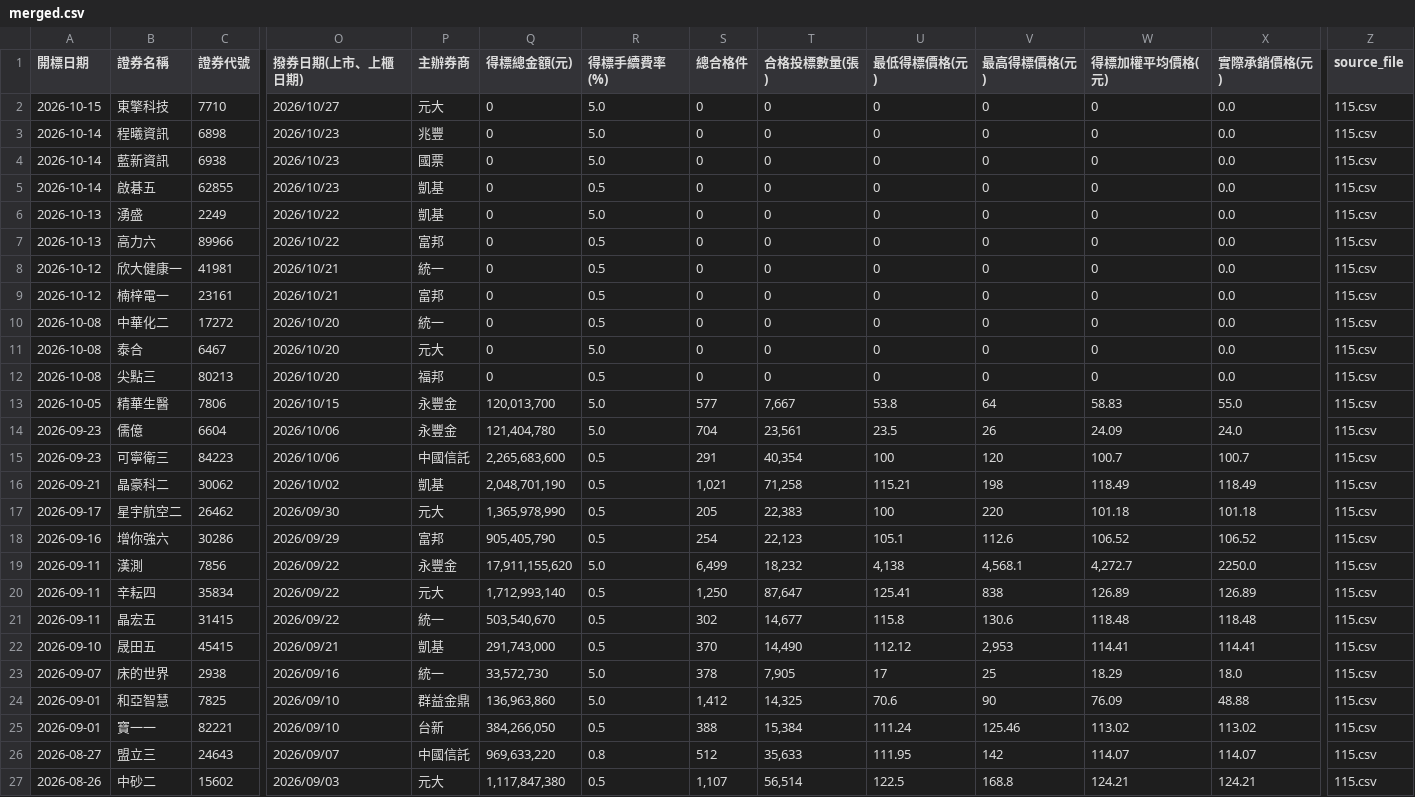
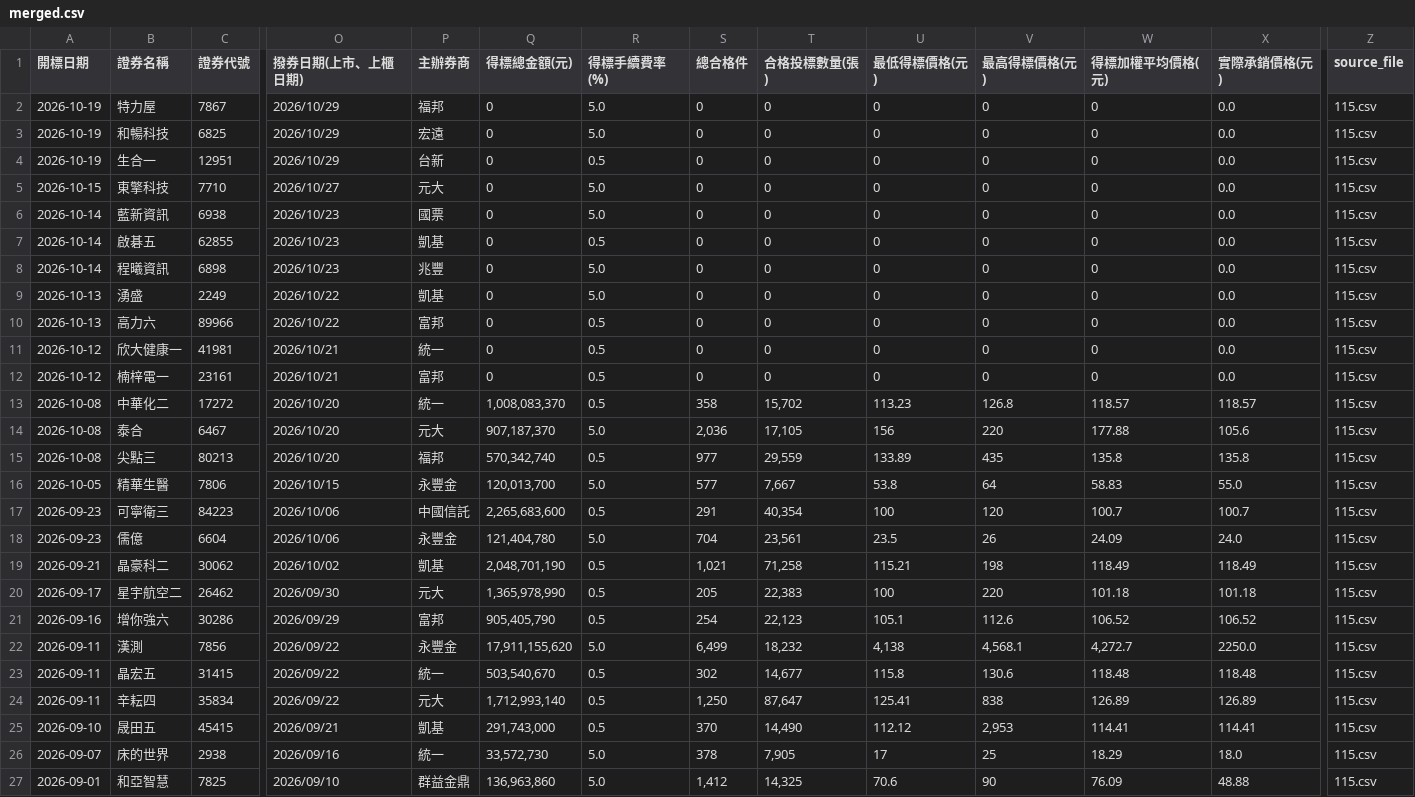
Before and after one commit to Aryido/auction, a CSV file: years/final/merged.csv, drawn as a sheet; only a part is shown, gaps mark what is left out; the shorter side is filled out with more unchanged rows; addresses are those after the commit; rows hold the shown columns only; the diff covers the shown part only; the diff names each change by its address in the sheet, - before the commit and + after, or states it on an @@ line.

```diff
--- a/years/final/merged.csv
+++ b/years/final/merged.csv
+row 2: 2026-10-19 | 特力屋 | 7867 | 2026/10/29 | 福邦 | 0 | 5.0 | 0 | 0 | 0 | 0 | 0 | 0.0 | 115.csv
+row 3: 2026-10-19 | 和暢科技 | 6825 | 2026/10/29 | 宏遠 | 0 | 5.0 | 0 | 0 | 0 | 0 | 0 | 0.0 | 115.csv
+row 4: 2026-10-19 | 生合一 | 12951 | 2026/10/29 | 台新 | 0 | 0.5 | 0 | 0 | 0 | 0 | 0 | 0.0 | 115.csv
@@ row 3 moved to row 8: 2026-10-14 @@
-Q13 (得標總金額(元)): 0
+Q13 (得標總金額(元)): 1,008,083,370
-S13 (總合格件): 0
+S13 (總合格件): 358
-T13 (合格投標數量(張)): 0
+T13 (合格投標數量(張)): 15,702
-U13 (最低得標價格(元)): 0
+U13 (最低得標價格(元)): 113.23
-V13 (最高得標價格(元)): 0
+V13 (最高得標價格(元)): 126.8
-W13 (得標加權平均價格(元)): 0
+W13 (得標加權平均價格(元)): 118.57
-X13 (實際承銷價格(元)): 0.0
+X13 (實際承銷價格(元)): 118.57
-Q14 (得標總金額(元)): 0
+Q14 (得標總金額(元)): 907,187,370
-S14 (總合格件): 0
+S14 (總合格件): 2,036
-T14 (合格投標數量(張)): 0
+T14 (合格投標數量(張)): 17,105
-U14 (最低得標價格(元)): 0
+U14 (最低得標價格(元)): 156
-V14 (最高得標價格(元)): 0
+V14 (最高得標價格(元)): 220
-W14 (得標加權平均價格(元)): 0
+W14 (得標加權平均價格(元)): 177.88
-X14 (實際承銷價格(元)): 0.0
+X14 (實際承銷價格(元)): 105.6
-Q15 (得標總金額(元)): 0
+Q15 (得標總金額(元)): 570,342,740
-S15 (總合格件): 0
+S15 (總合格件): 977
-T15 (合格投標數量(張)): 0
+T15 (合格投標數量(張)): 29,559
-U15 (最低得標價格(元)): 0
+U15 (最低得標價格(元)): 133.89
-V15 (最高得標價格(元)): 0
+V15 (最高得標價格(元)): 435
-W15 (得標加權平均價格(元)): 0
+W15 (得標加權平均價格(元)): 135.8
-X15 (實際承銷價格(元)): 0.0
+X15 (實際承銷價格(元)): 135.8
@@ row 15 moved to row 17: 2026-09-23 @@
@@ row 21 moved to row 23: 2026-09-11 @@
```
Also changed, not shown: 23 moved rows elsewhere in this file, years/115.csv.
